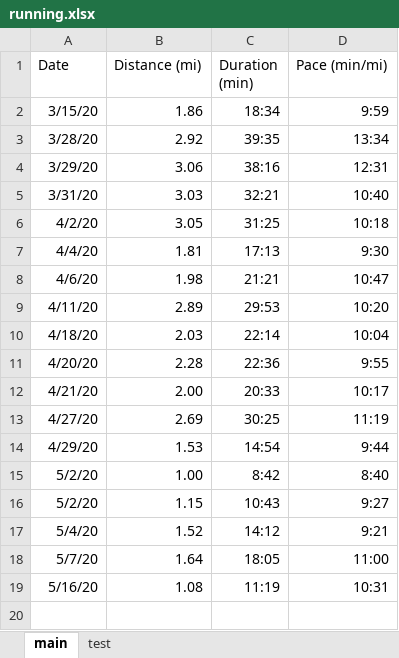
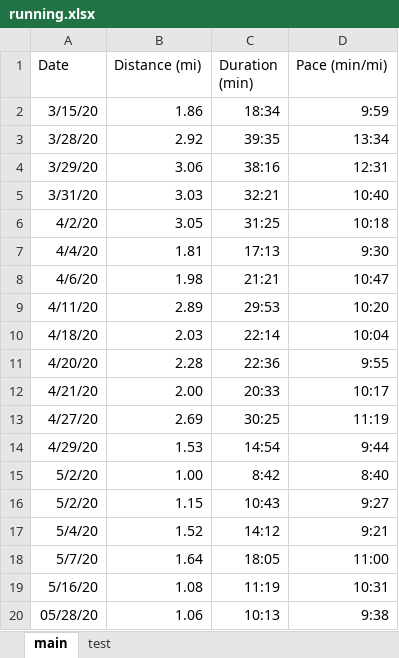
Before and after one commit to ishan0102/runkeeper, an Excel workbook: running.xlsx, sheet main, drawn as a sheet; values as stored, in another font and other column widths than the file's, no borders; the diff names each change by its address in the sheet, - before the commit and + after, or states it on an @@ line.

Commit message:
Add support for all data analysis functions

```diff
--- a/running.xlsx (sheet main)
+++ b/running.xlsx (sheet main)
+row 20: 05/28/20 | 1.06 | 10:13 | 9:38
```
Also changed, not shown: 6 other files.
